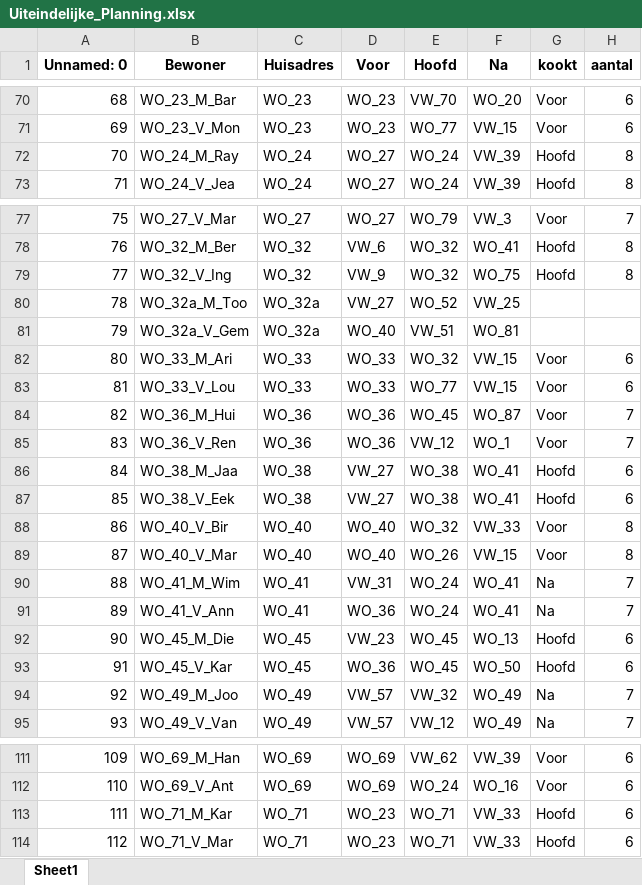
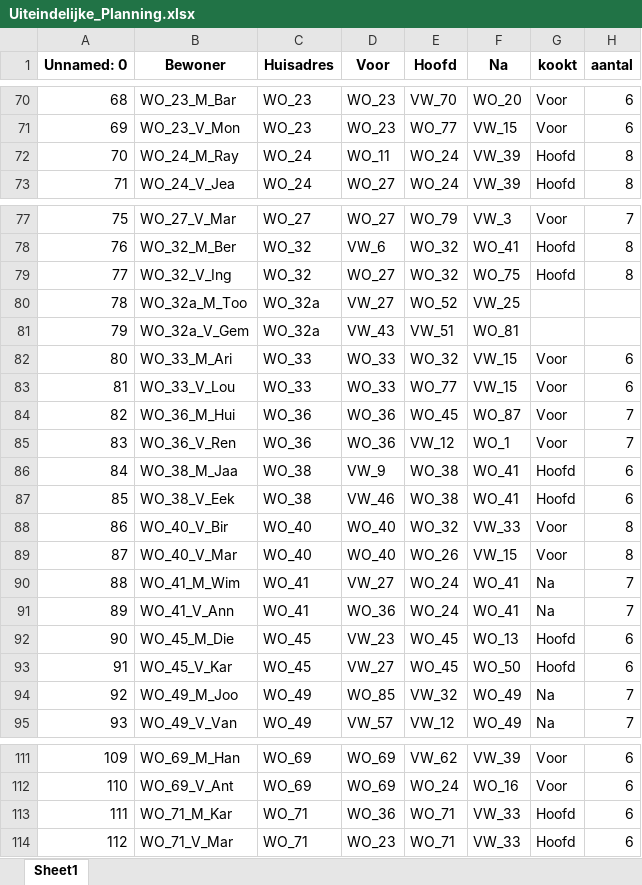
Before and after one commit to EllaCoolen/OR5, an Excel workbook: Uiteindelijke_Planning.xlsx, sheet Sheet1, drawn as a sheet; only a part is shown, gaps mark what is left out; values as stored, in another font and other column widths than the file's, no borders; the diff covers the shown part only; the diff names each change by its address in the sheet, - before the commit and + after, or states it on an @@ line.

```diff
--- a/Uiteindelijke_Planning.xlsx (sheet Sheet1)
+++ b/Uiteindelijke_Planning.xlsx (sheet Sheet1)
-D72 (Voor): WO_27
+D72 (Voor): WO_11
-D79 (Voor): VW_9
+D79 (Voor): WO_27
-D81 (Voor): WO_40
+D81 (Voor): VW_43
-D86 (Voor): VW_27
+D86 (Voor): VW_9
-D87 (Voor): VW_27
+D87 (Voor): VW_46
-D90 (Voor): VW_31
+D90 (Voor): VW_27
-D93 (Voor): WO_36
+D93 (Voor): VW_27
-D94 (Voor): VW_57
+D94 (Voor): WO_85
-D113 (Voor): WO_23
+D113 (Voor): WO_36
```
Also changed, not shown: 35 edited cells elsewhere in this sheet, 2 other files.
